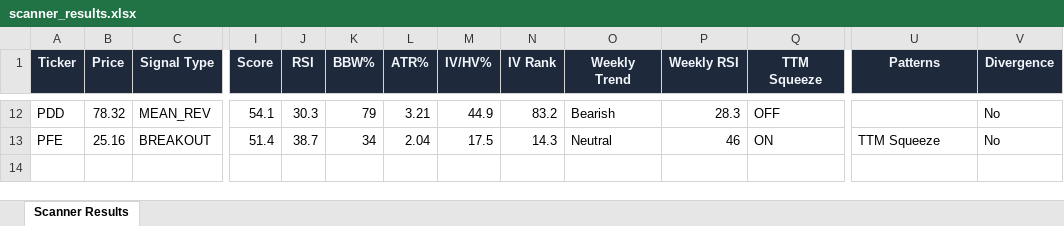
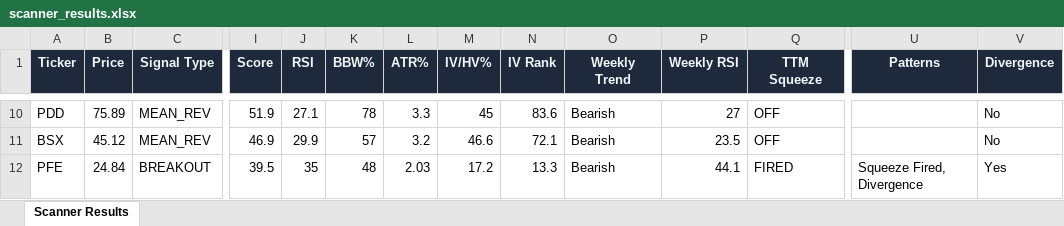
Before and after one commit to 6000rr4n/BM-screener, an Excel workbook: output/scanner_results.xlsx, sheet Scanner Results, drawn as a sheet; only a part is shown, gaps mark what is left out; values as stored, in another font and other column widths than the file's, no borders; addresses are those after the commit; rows hold the shown columns only; the diff covers the shown part only; the diff names each change by its address in the sheet, - before the commit and + after, or states it on an @@ line.

```diff
--- a/output/scanner_results.xlsx (sheet Scanner Results)
+++ b/output/scanner_results.xlsx (sheet Scanner Results)
-B10 (Price): 78.32
+B10 (Price): 75.89
-I10 (Score): 54.1
+I10 (Score): 51.9
-J10 (RSI): 30.3
+J10 (RSI): 27.1
-K10 (BBW%): 79
+K10 (BBW%): 78
-L10 (ATR%): 3.21
+L10 (ATR%): 3.3
-M10 (IV/HV%): 44.9
+M10 (IV/HV%): 45
-N10 (IV Rank): 83.2
+N10 (IV Rank): 83.6
-P10 (Weekly RSI): 28.3
+P10 (Weekly RSI): 27
+row 11: BSX | 45.12 | MEAN_REV | 46.9 | 29.9 | 57 | 3.2 | 46.6 | 72.1 | Bearish | 23.5 | OFF |  | No
-B12 (Price): 25.16
+B12 (Price): 24.84
-I12 (Score): 51.4
+I12 (Score): 39.5
-J12 (RSI): 38.7
+J12 (RSI): 35
-K12 (BBW%): 34
+K12 (BBW%): 48
-L12 (ATR%): 2.04
+L12 (ATR%): 2.03
-M12 (IV/HV%): 17.5
+M12 (IV/HV%): 17.2
-N12 (IV Rank): 14.3
+N12 (IV Rank): 13.3
-O12 (Weekly Trend): Neutral
+O12 (Weekly Trend): Bearish
-P12 (Weekly RSI): 46
+P12 (Weekly RSI): 44.1
-Q12 (TTM Squeeze): ON
+Q12 (TTM Squeeze): FIRED
-U12 (Patterns): TTM Squeeze
+U12 (Patterns): Squeeze Fired, Divergence
-V12 (Divergence): No
+V12 (Divergence): Yes
```
Also changed, not shown: 4 added rows, 6 removed rows and 43 edited cells elsewhere in this sheet, 1 other file.
